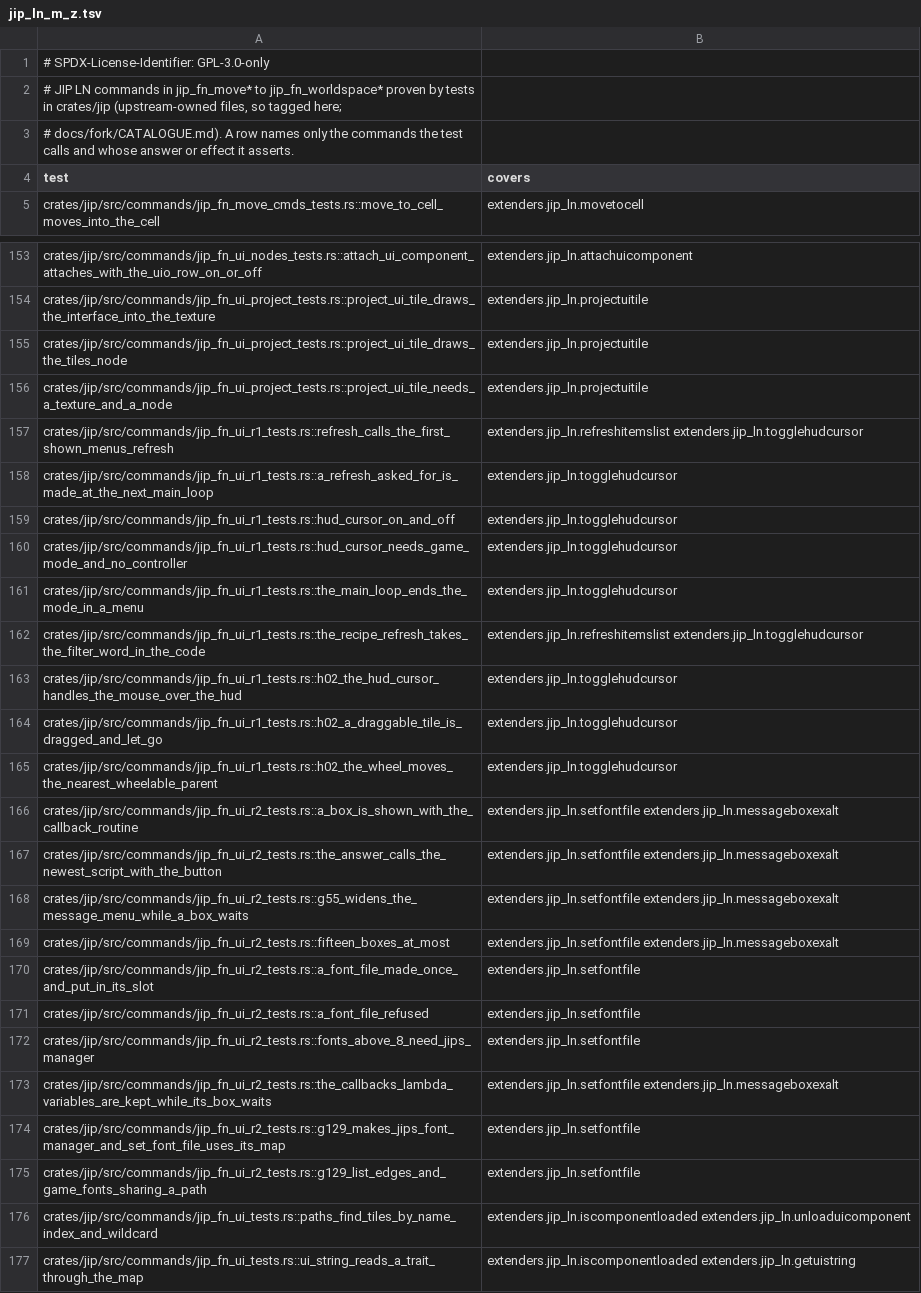
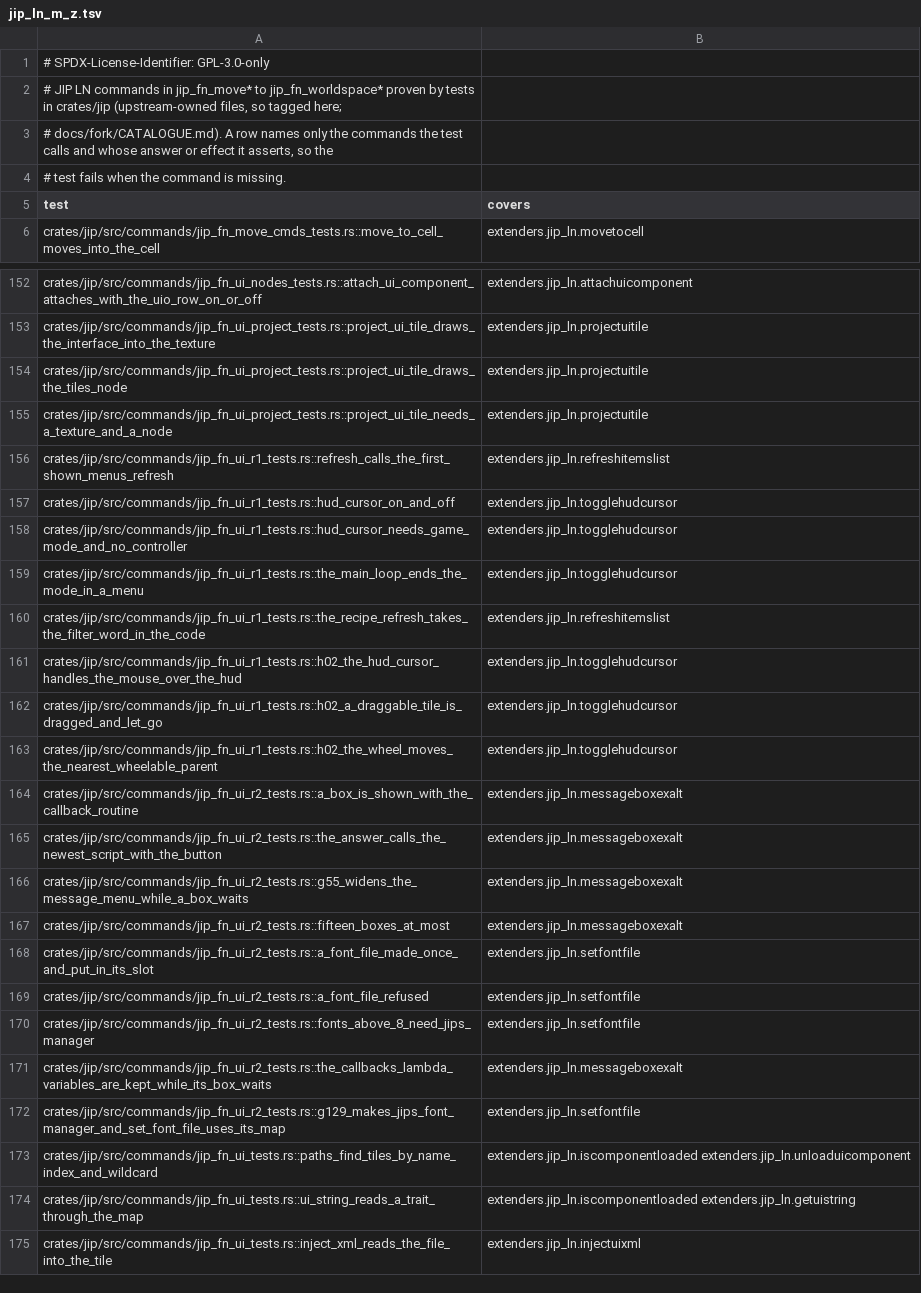
Before and after one commit to JorisJonkers-dev/nv-rs, a TSV file: .fork/catalogue/covers.d/jip_ln_m_z.tsv, drawn as a sheet; only a part is shown, gaps mark what is left out; the shorter side is filled out with more unchanged rows; the diff covers the shown part only.

Commit message:
fix(catalogue): drop the move to worldspace ids whose tests do not call or prove them

```diff
--- a/.fork/catalogue/covers.d/jip_ln_m_z.tsv
+++ b/.fork/catalogue/covers.d/jip_ln_m_z.tsv
@@ -2,3 +2,4 @@
 # JIP LN commands in jip_fn_move* to jip_fn_worldspace* proven by tests in crates/jip (upstream-owned files, so tagged here;
-# docs/fork/CATALOGUE.md). A row names only the commands the test calls and whose answer or effect it asserts.
+# docs/fork/CATALOGUE.md). A row names only the commands the test calls and whose answer or effect it asserts, so the
+# test fails when the command is missing.
 test	covers
@@ -156,4 +155,3 @@ crates/jip/src/commands/jip_fn_ui_project_tests.rs::project_ui_tile_draws_the_ti
 crates/jip/src/commands/jip_fn_ui_project_tests.rs::project_ui_tile_needs_a_texture_and_a_node	extenders.jip_ln.projectuitile
-crates/jip/src/commands/jip_fn_ui_r1_tests.rs::refresh_calls_the_first_shown_menus_refresh	extenders.jip_ln.refreshitemslist extenders.jip_ln.togglehudcursor
-crates/jip/src/commands/jip_fn_ui_r1_tests.rs::a_refresh_asked_for_is_made_at_the_next_main_loop	extenders.jip_ln.togglehudcursor
+crates/jip/src/commands/jip_fn_ui_r1_tests.rs::refresh_calls_the_first_shown_menus_refresh	extenders.jip_ln.refreshitemslist
 crates/jip/src/commands/jip_fn_ui_r1_tests.rs::hud_cursor_on_and_off	extenders.jip_ln.togglehudcursor
@@ -161,3 +159,3 @@ crates/jip/src/commands/jip_fn_ui_r1_tests.rs::hud_cursor_needs_game_mode_and_no
 crates/jip/src/commands/jip_fn_ui_r1_tests.rs::the_main_loop_ends_the_mode_in_a_menu	extenders.jip_ln.togglehudcursor
-crates/jip/src/commands/jip_fn_ui_r1_tests.rs::the_recipe_refresh_takes_the_filter_word_in_the_code	extenders.jip_ln.refreshitemslist extenders.jip_ln.togglehudcursor
+crates/jip/src/commands/jip_fn_ui_r1_tests.rs::the_recipe_refresh_takes_the_filter_word_in_the_code	extenders.jip_ln.refreshitemslist
 crates/jip/src/commands/jip_fn_ui_r1_tests.rs::h02_the_hud_cursor_handles_the_mouse_over_the_hud	extenders.jip_ln.togglehudcursor
@@ -165,6 +163,6 @@ crates/jip/src/commands/jip_fn_ui_r1_tests.rs::h02_a_draggable_tile_is_dragged_a
 crates/jip/src/commands/jip_fn_ui_r1_tests.rs::h02_the_wheel_moves_the_nearest_wheelable_parent	extenders.jip_ln.togglehudcursor
-crates/jip/src/commands/jip_fn_ui_r2_tests.rs::a_box_is_shown_with_the_callback_routine	extenders.jip_ln.setfontfile extenders.jip_ln.messageboxexalt
-crates/jip/src/commands/jip_fn_ui_r2_tests.rs::the_answer_calls_the_newest_script_with_the_button	extenders.jip_ln.setfontfile extenders.jip_ln.messageboxexalt
-crates/jip/src/commands/jip_fn_ui_r2_tests.rs::g55_widens_the_message_menu_while_a_box_waits	extenders.jip_ln.setfontfile extenders.jip_ln.messageboxexalt
-crates/jip/src/commands/jip_fn_ui_r2_tests.rs::fifteen_boxes_at_most	extenders.jip_ln.setfontfile extenders.jip_ln.messageboxexalt
+crates/jip/src/commands/jip_fn_ui_r2_tests.rs::a_box_is_shown_with_the_callback_routine	extenders.jip_ln.messageboxexalt
+crates/jip/src/commands/jip_fn_ui_r2_tests.rs::the_answer_calls_the_newest_script_with_the_button	extenders.jip_ln.messageboxexalt
+crates/jip/src/commands/jip_fn_ui_r2_tests.rs::g55_widens_the_message_menu_while_a_box_waits	extenders.jip_ln.messageboxexalt
+crates/jip/src/commands/jip_fn_ui_r2_tests.rs::fifteen_boxes_at_most	extenders.jip_ln.messageboxexalt
 crates/jip/src/commands/jip_fn_ui_r2_tests.rs::a_font_file_made_once_and_put_in_its_slot	extenders.jip_ln.setfontfile
@@ -172,5 +170,4 @@ crates/jip/src/commands/jip_fn_ui_r2_tests.rs::a_font_file_refused	extenders.jip
 crates/jip/src/commands/jip_fn_ui_r2_tests.rs::fonts_above_8_need_jips_manager	extenders.jip_ln.setfontfile
-crates/jip/src/commands/jip_fn_ui_r2_tests.rs::the_callbacks_lambda_variables_are_kept_while_its_box_waits	extenders.jip_ln.setfontfile extenders.jip_ln.messageboxexalt
+crates/jip/src/commands/jip_fn_ui_r2_tests.rs::the_callbacks_lambda_variables_are_kept_while_its_box_waits	extenders.jip_ln.messageboxexalt
 crates/jip/src/commands/jip_fn_ui_r2_tests.rs::g129_makes_jips_font_manager_and_set_font_file_uses_its_map	extenders.jip_ln.setfontfile
-crates/jip/src/commands/jip_fn_ui_r2_tests.rs::g129_list_edges_and_game_fonts_sharing_a_path	extenders.jip_ln.setfontfile
 crates/jip/src/commands/jip_fn_ui_tests.rs::paths_find_tiles_by_name_index_and_wildcard	extenders.jip_ln.iscomponentloaded extenders.jip_ln.unloaduicomponent
```
Also changed, not shown: 2 removed rows and 7 edited cells elsewhere in this file.
